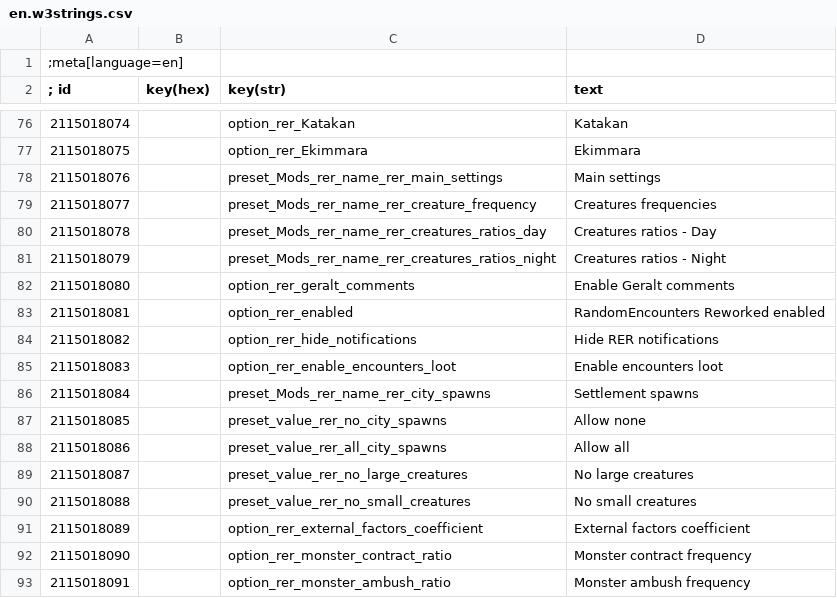
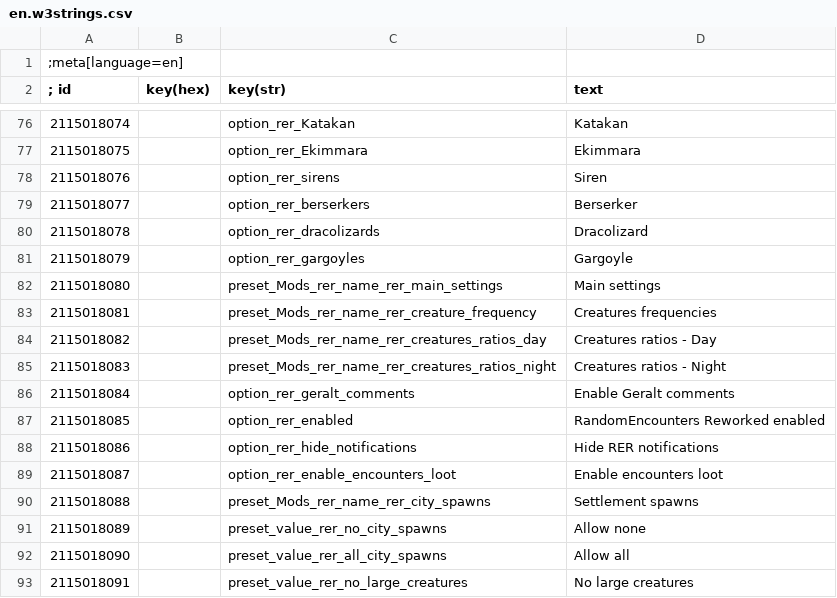
Before and after one commit to Aelto/tw3-random-encounters-reworked, a CSV file: strings/en.w3strings.csv, drawn as a sheet; only a part is shown, gaps mark what is left out; the diff covers the shown part only.

Commit message:
#28 fix dracolizard trophy icon

```diff
--- a/strings/en.w3strings.csv
+++ b/strings/en.w3strings.csv
@@ -77,17 +77,17 @@
 2115018075|        |option_rer_Ekimmara|Ekimmara
-2115018076|        |preset_Mods_rer_name_rer_main_settings|Main settings
-2115018077|        |preset_Mods_rer_name_rer_creature_frequency|Creatures frequencies
-2115018078|        |preset_Mods_rer_name_rer_creatures_ratios_day|Creatures ratios - Day
-2115018079|        |preset_Mods_rer_name_rer_creatures_ratios_night|Creatures ratios - Night
-2115018080|        |option_rer_geralt_comments|Enable Geralt comments
-2115018081|        |option_rer_enabled|RandomEncounters Reworked enabled
-2115018082|        |option_rer_hide_notifications|Hide RER notifications
-2115018083|        |option_rer_enable_encounters_loot|Enable encounters loot
-2115018084|        |preset_Mods_rer_name_rer_city_spawns|Settlement spawns
-2115018085|        |preset_value_rer_no_city_spawns|Allow none
-2115018086|        |preset_value_rer_all_city_spawns|Allow all
-2115018087|        |preset_value_rer_no_large_creatures|No large creatures
-2115018088|        |preset_value_rer_no_small_creatures|No small creatures
-2115018089|        |option_rer_external_factors_coefficient|External factors coefficient
-2115018090|        |option_rer_monster_contract_ratio|Monster contract frequency
-2115018091|        |option_rer_monster_ambush_ratio|Monster ambush frequency
+2115018076|        |option_rer_sirens|Siren
+2115018077|        |option_rer_berserkers|Berserker
+2115018078|        |option_rer_dracolizards|Dracolizard
+2115018079|        |option_rer_gargoyles|Gargoyle
+2115018080|        |preset_Mods_rer_name_rer_main_settings|Main settings
+2115018081|        |preset_Mods_rer_name_rer_creature_frequency|Creatures frequencies
+2115018082|        |preset_Mods_rer_name_rer_creatures_ratios_day|Creatures ratios - Day
+2115018083|        |preset_Mods_rer_name_rer_creatures_ratios_night|Creatures ratios - Night
+2115018084|        |option_rer_geralt_comments|Enable Geralt comments
+2115018085|        |option_rer_enabled|RandomEncounters Reworked enabled
+2115018086|        |option_rer_hide_notifications|Hide RER notifications
+2115018087|        |option_rer_enable_encounters_loot|Enable encounters loot
+2115018088|        |preset_Mods_rer_name_rer_city_spawns|Settlement spawns
+2115018089|        |preset_value_rer_no_city_spawns|Allow none
+2115018090|        |preset_value_rer_all_city_spawns|Allow all
+2115018091|        |preset_value_rer_no_large_creatures|No large creatures
```
Also changed, not shown: 5 added rows and 146 edited cells elsewhere in this file, 28 other files.
